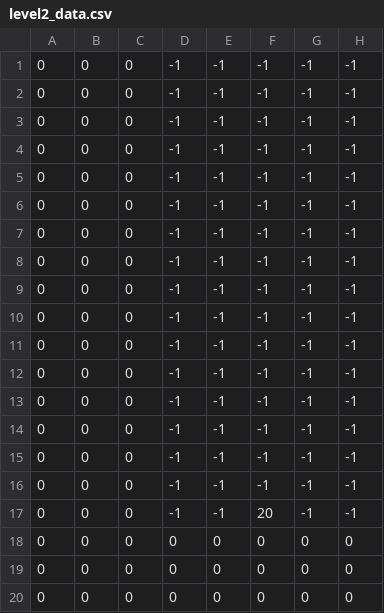
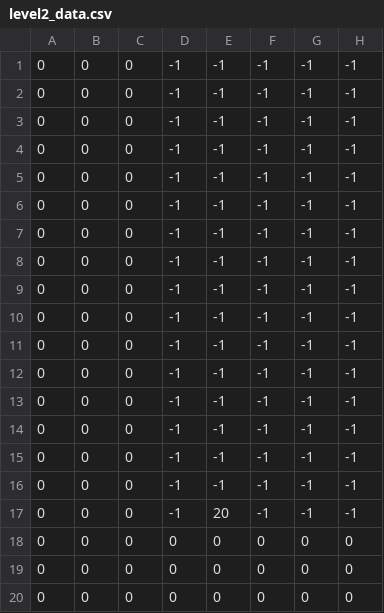
Before and after one commit to midget77533/no-brains_2d, a CSV file: levels/level2_data.csv, drawn as a sheet; only a part is shown; the diff names each change by its address in the sheet, - before the commit and + after, or states it on an @@ line.

```diff
--- a/levels/level2_data.csv
+++ b/levels/level2_data.csv
-E17: -1
+E17: 20
-F17: 20
+F17: -1
```
Also changed, not shown: 17 other files.
